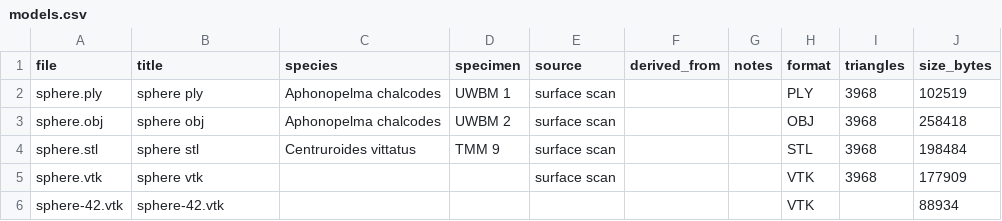
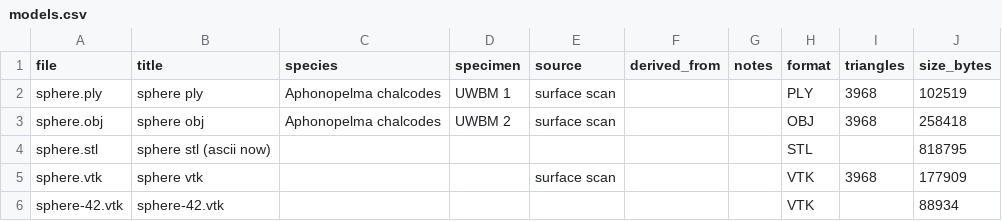
Before and after one commit to muratmaga/delete-3, a CSV file: models.csv, drawn as a sheet.

Commit message:
Add 0 and replace 1 model(s)

```diff
--- a/models.csv
+++ b/models.csv
@@ -3,3 +3,3 @@ sphere.ply,sphere ply,Aphonopelma chalcodes,UWBM 1,surface scan,,,PLY,3968,10251
 sphere.obj,sphere obj,Aphonopelma chalcodes,UWBM 2,surface scan,,,OBJ,3968,258418
-sphere.stl,sphere stl,Centruroides vittatus,TMM 9,surface scan,,,STL,3968,198484
+sphere.stl,sphere stl (ascii now),,,,,,STL,,818795
 sphere.vtk,sphere vtk,,,surface scan,,,VTK,3968,177909
```
Also changed, not shown: 2 other files.
